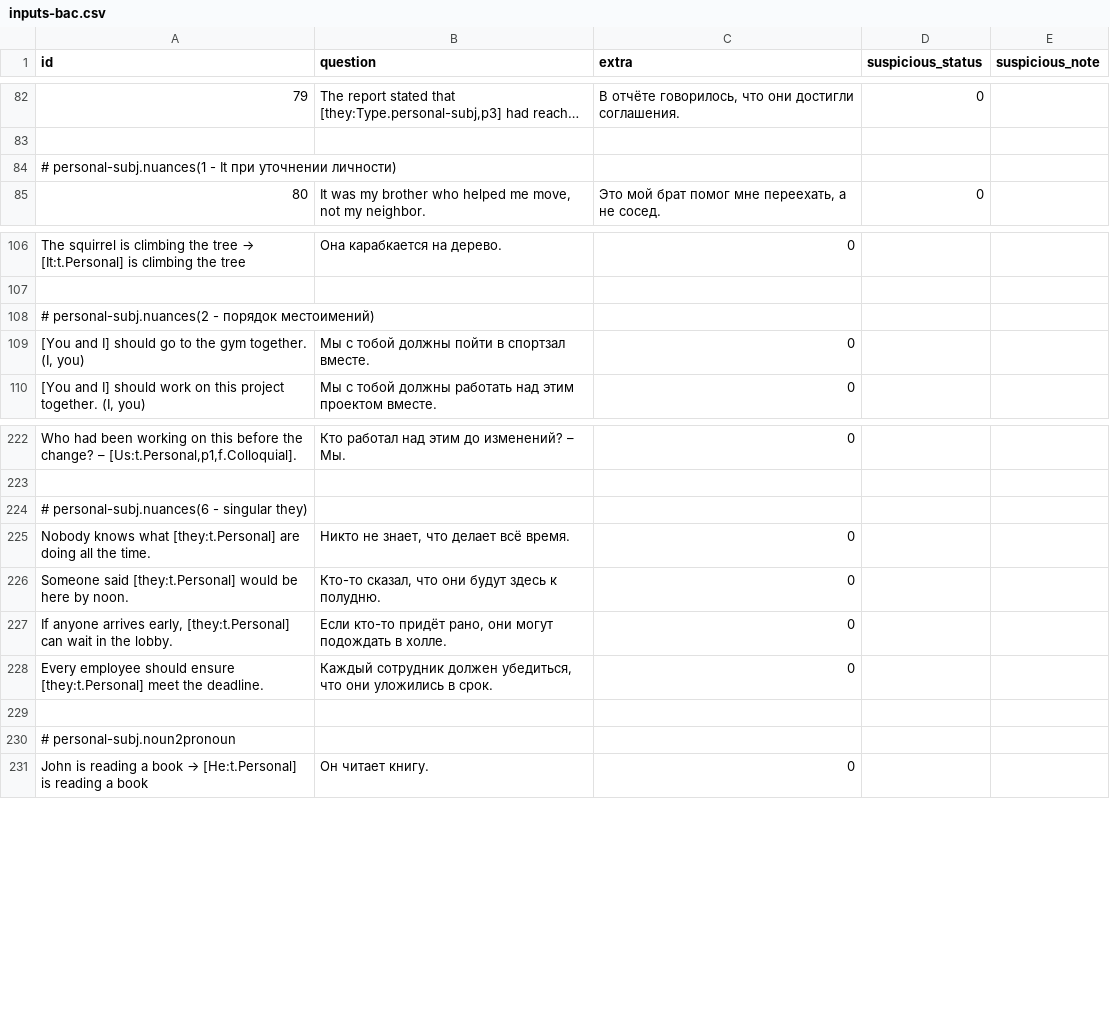
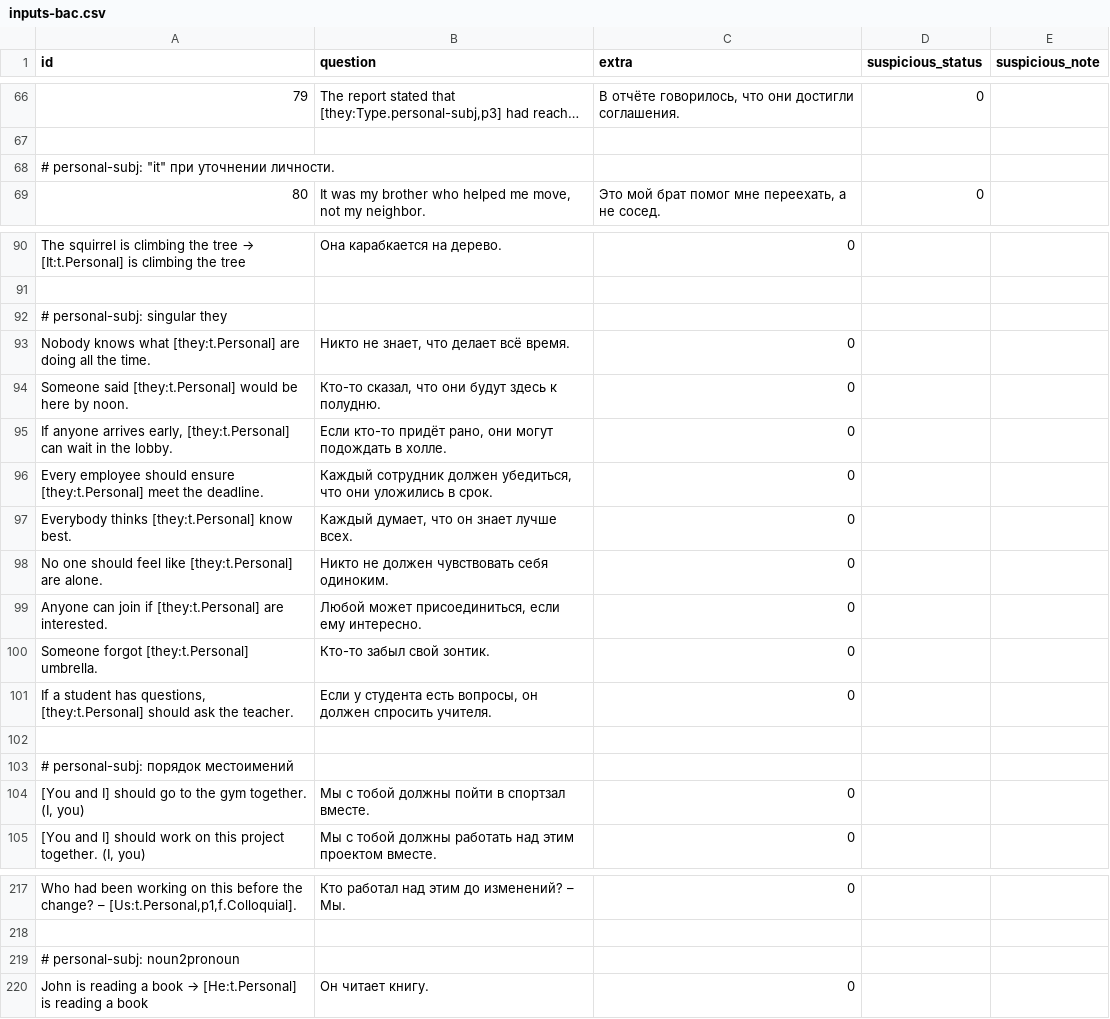
Before and after one commit to df09/eng, a CSV file: data/topics/1_pronouns/questions/inputs-bac.csv, drawn as a sheet; only a part is shown, gaps mark what is left out; long unchanged cells end in …; the diff covers the shown part only.

Commit message:
eng/v1.0: data.pronouns-subject - upd

```diff
--- a/data/topics/1_pronouns/questions/inputs-bac.csv
+++ b/data/topics/1_pronouns/questions/inputs-bac.csv
@@ -83,3 +67,3 @@ id;question;extra;suspicious_status;suspicious_note
 
-# personal-subj.nuances(1 - It при уточнении личности)
+# personal-subj: "it" при уточнении личности.
 80;It was my brother who helped me move, not my neighbor.;Это мой брат помог мне переехать, а не сосед.;0;
@@ -107,3 +91,14 @@ The squirrel is climbing the tree → [It:t.Personal] is climbing the tree; Он
 
-# personal-subj.nuances(2 - порядок местоимений)
+# personal-subj: singular they
+Nobody knows what [they:t.Personal] are doing all the time.; Никто не знает, что делает всё время.; 0;
+Someone said [they:t.Personal] would be here by noon.; Кто-то сказал, что они будут здесь к полудню.; 0;
+If anyone arrives early, [they:t.Personal] can wait in the lobby.; Если кто-то придёт рано, они могут подождать в холле.; 0;
+Every employee should ensure [they:t.Personal] meet the deadline.; Каждый сотрудник должен убедиться, что они уложились в срок.; 0;
+Everybody thinks [they:t.Personal] know best. ; Каждый думает, что он знает лучше всех. ; 0;
+No one should feel like [they:t.Personal] are alone. ; Никто не должен чувствовать себя одиноким. ; 0;
+Anyone can join if [they:t.Personal] are interested. ; Любой может присоединиться, если ему интересно. ; 0;
+Someone forgot [they:t.Personal] umbrella. ; Кто-то забыл свой зонтик. ; 0;
+If a student has questions, [they:t.Personal] should ask the teacher. ; Если у студента есть вопросы, он должен спросить учителя. ; 0;
+
+# personal-subj: порядок местоимений
 [You and I] should go to the gym together. (I, you); Мы с тобой должны пойти в спортзал вместе.;0;
@@ -223,9 +218,3 @@ Who had been working on this before the change? – [Us:t.Personal,p1,f.Colloqui
 
-# personal-subj.nuances(6 - singular they)
-Nobody knows what [they:t.Personal] are doing all the time.; Никто не знает, что делает всё время.; 0;
-Someone said [they:t.Personal] would be here by noon.; Кто-то сказал, что они будут здесь к полудню.; 0;
-If anyone arrives early, [they:t.Personal] can wait in the lobby.; Если кто-то придёт рано, они могут подождать в холле.; 0;
-Every employee should ensure [they:t.Personal] meet the deadline.; Каждый сотрудник должен убедиться, что они уложились в срок.; 0;
-
-# personal-subj.noun2pronoun
+# personal-subj: noun2pronoun
 John is reading a book → [He:t.Personal] is reading a book; Он читает книгу.;0;
```
Also changed, not shown: 1 added row, 16 removed rows, 19 moved rows and 3 edited cells elsewhere in this file, 4 other files.
